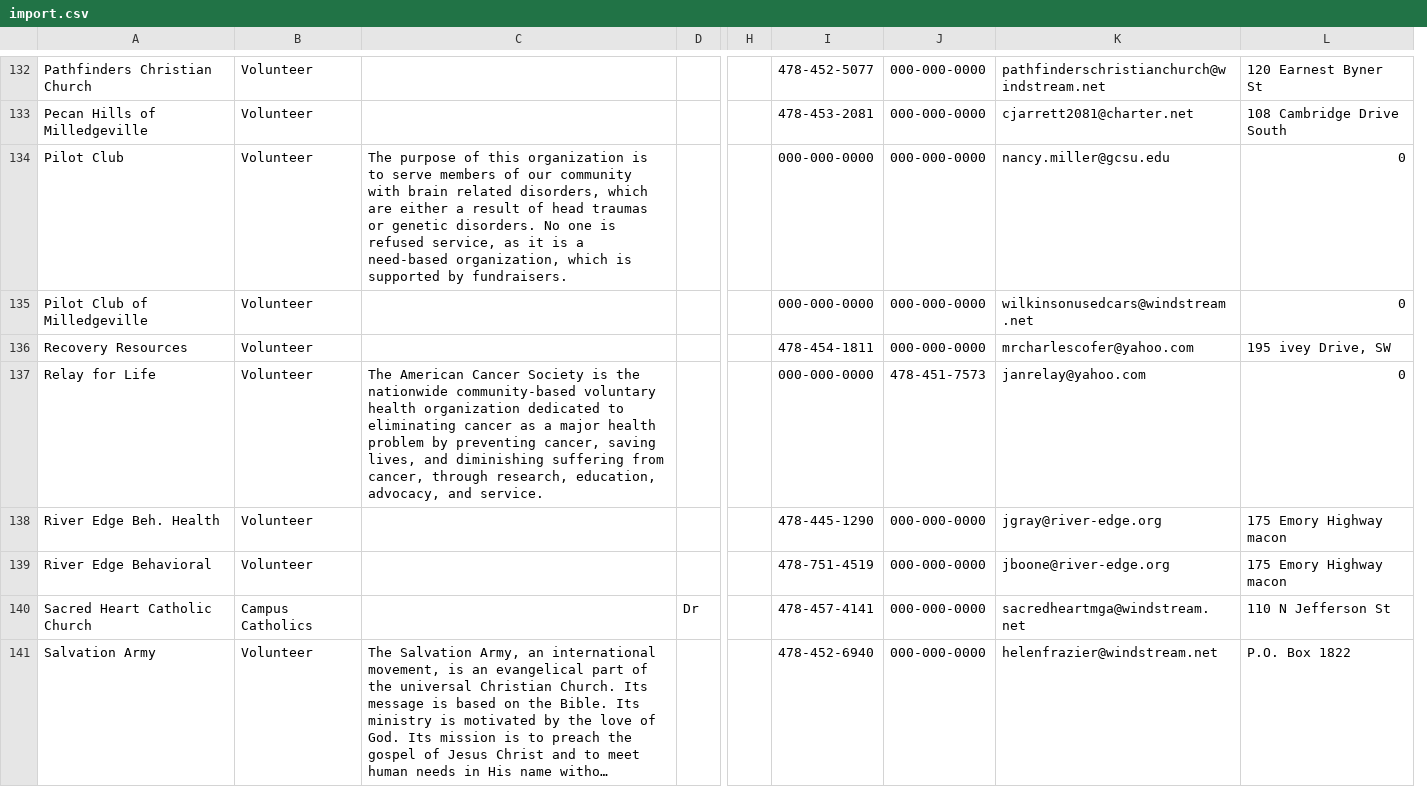
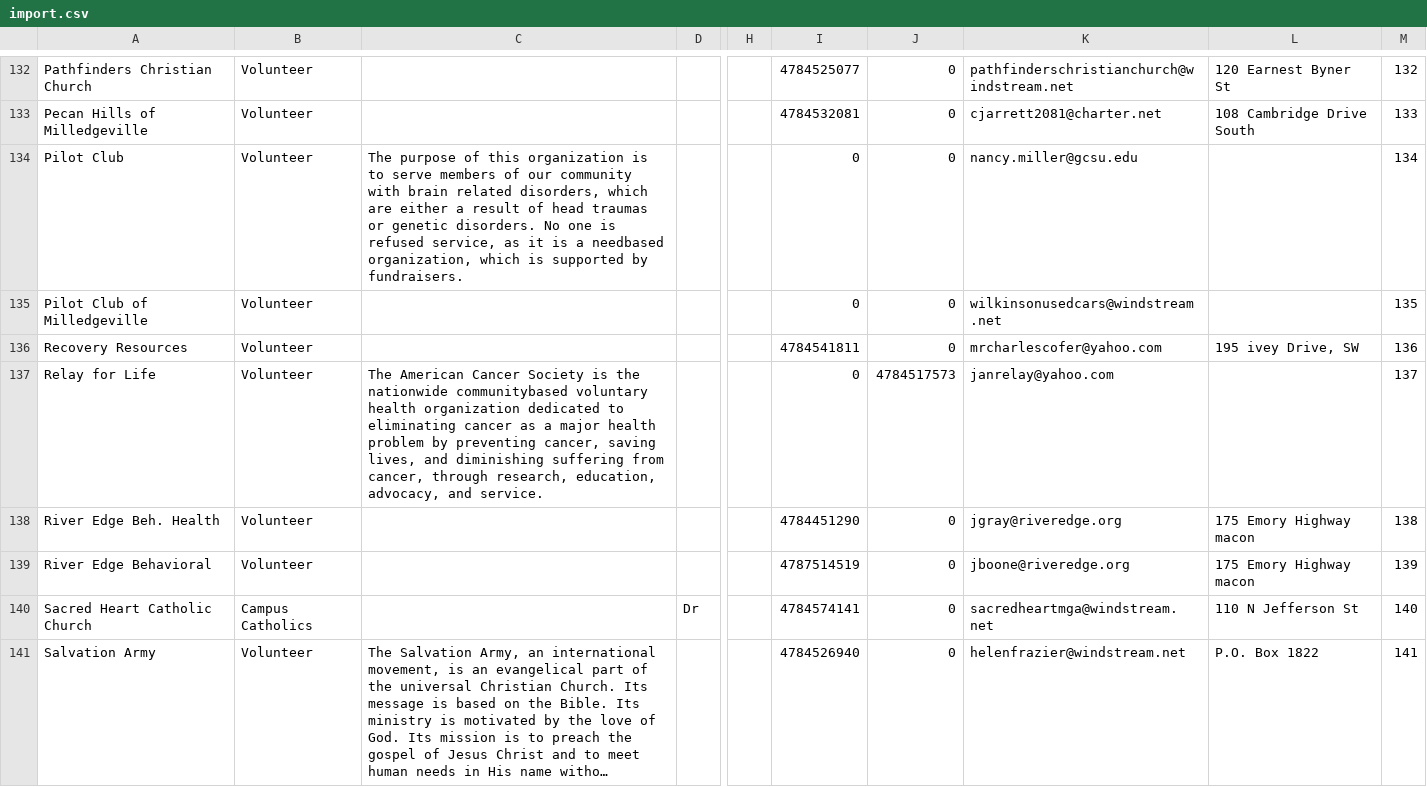
Before and after one commit to kgilmer90/GIVECenter, a CSV file: sql/import/import.csv, drawn as a sheet; only a part is shown, gaps mark what is left out; long unchanged cells end in …; removed rows and columns are numbered as before the commit, all else as after; the diff covers the shown part only; the diff names each change by its address in the sheet, - before the commit and + after, or states it on an @@ line.

```diff
--- a/sql/import/import.csv
+++ b/sql/import/import.csv
-column I, rows 132-141: 478-452-5077 | 478-453-2081 | 000-000-0000 | 000-000-0000 | 478-454-1811 | 000-000-0000 | 478-445-1290 | 478-751-4519 | 478-457-4141 | 478-452-6940
-column J, rows 132-141: 000-000-0000 | 000-000-0000 | 000-000-0000 | 000-000-0000 | 000-000-0000 | 478-451-7573 | 000-000-0000 | 000-000-0000 | 000-000-0000 | 000-000-0000
+column I, rows 132-141: 4784525077 | 4784532081 | 0 | 0 | 4784541811 | 0 | 4784451290 | 4787514519 | 4784574141 | 4784526940
+column J, rows 132-141: 0 | 0 | 0 | 0 | 0 | 4784517573 | 0 | 0 | 0 | 0
+column M, rows 132-141: 132 | 133 | 134 | 135 | 136 | 137 | 138 | 139 | 140 | 141
-C134: …is a need-based organization, which…
+C134: …is a needbased organization, which…
-L134:L135: 0
+L134:L135: (empty)
-C137: …the nationwide community-based voluntary health…
+C137: …the nationwide communitybased voluntary health…
-L137: 0
+L137: (empty)
-K138: jgray@river-edge.org
+K138: jgray@riveredge.org
-K139: jboone@river-edge.org
+K139: jboone@riveredge.org
```
Also changed, not shown: 141 edited cells elsewhere in this file, 3 other files.
